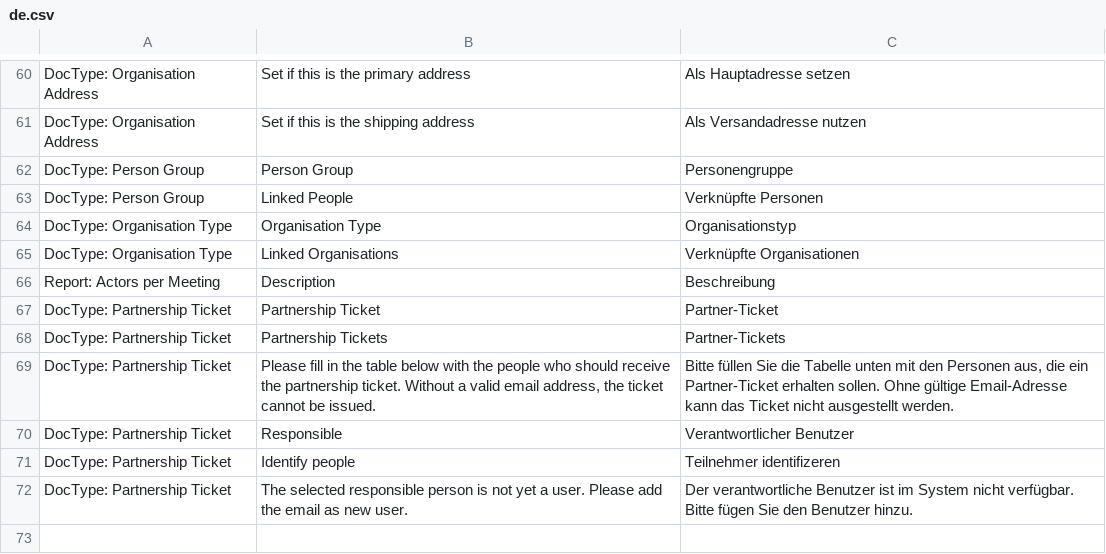
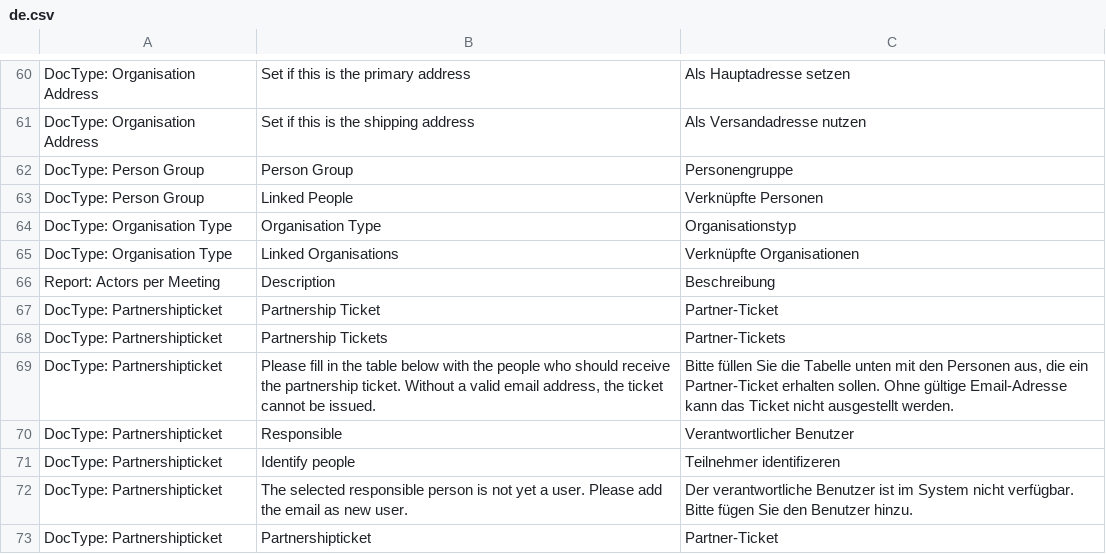
Before and after one commit to libracore/lifefair, a CSV file: lifefair/translations/de.csv, drawn as a sheet; only a part is shown, gaps mark what is left out.

Commit message:
bugfix: web form list shows {{ title }}

```diff
--- a/lifefair/translations/de.csv
+++ b/lifefair/translations/de.csv
@@ -66,7 +66,8 @@ DocType: Organisation Type,Linked Organisations,Verknüpfte Organisationen
 Report: Actors per Meeting,Description,Beschreibung
-DocType: Partnership Ticket,Partnership Ticket,Partner-Ticket
-DocType: Partnership Ticket,Partnership Tickets,Partner-Tickets
-DocType: Partnership Ticket,"Please fill in the table below with the people who should receive the partnership ticket. Without a valid email address, the ticket cannot be issued.","Bitte füllen Sie die Tabelle unten mit den Personen aus, die ein Partner-Ticket erhalten sollen. Ohne gültige Email-Adresse kann das Ticket nicht ausgestellt werden."
-DocType: Partnership Ticket,Responsible,Verantwortlicher Benutzer
-DocType: Partnership Ticket,Identify people,Teilnehmer identifizeren
-DocType: Partnership Ticket,The selected responsible person is not yet a user. Please add the email as new user.,Der verantwortliche Benutzer ist im System nicht verfügbar. Bitte fügen Sie den Benutzer hinzu.
+DocType: Partnershipticket,Partnership Ticket,Partner-Ticket
+DocType: Partnershipticket,Partnership Tickets,Partner-Tickets
+DocType: Partnershipticket,"Please fill in the table below with the people who should receive the partnership ticket. Without a valid email address, the ticket cannot be issued.","Bitte füllen Sie die Tabelle unten mit den Personen aus, die ein Partner-Ticket erhalten sollen. Ohne gültige Email-Adresse kann das Ticket nicht ausgestellt werden."
+DocType: Partnershipticket,Responsible,Verantwortlicher Benutzer
+DocType: Partnershipticket,Identify people,Teilnehmer identifizeren
+DocType: Partnershipticket,The selected responsible person is not yet a user. Please add the email as new user.,Der verantwortliche Benutzer ist im System nicht verfügbar. Bitte fügen Sie den Benutzer hinzu.
+DocType: Partnershipticket,Partnershipticket,Partner-Ticket
```
Also changed, not shown: 12 other files.
